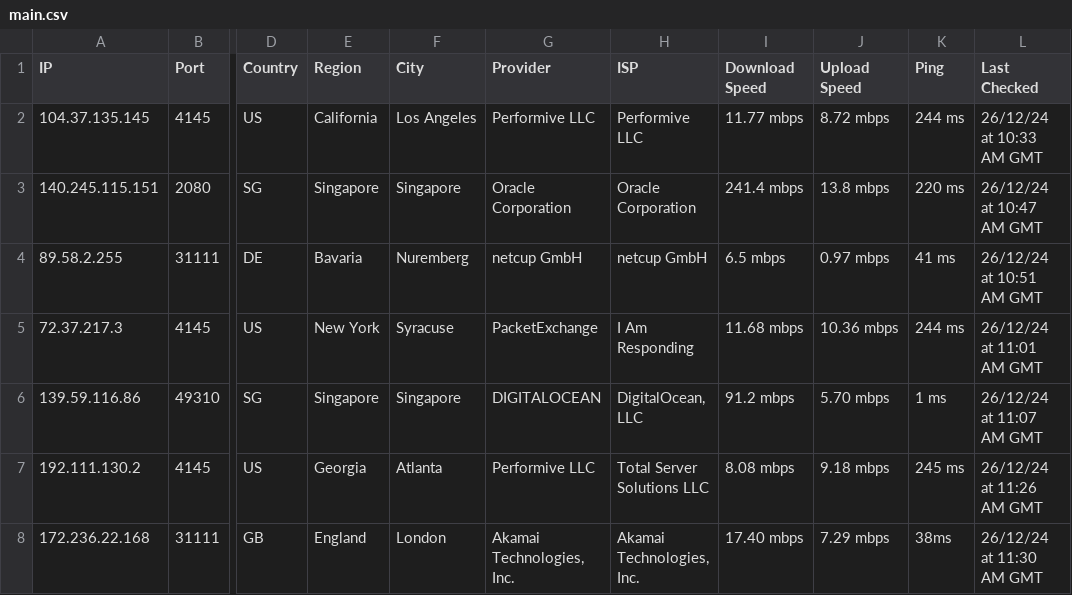
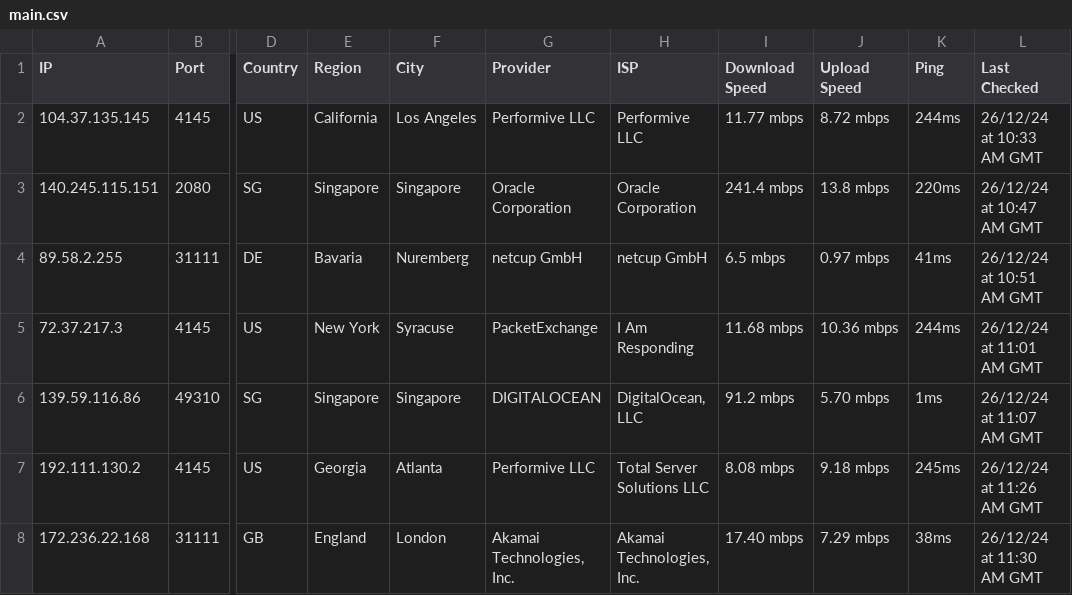
Before and after one commit to hw630590/hagey-proxies, a CSV file: main.csv, drawn as a sheet; only a part is shown, gaps mark what is left out; the diff names each change by its address in the sheet, - before the commit and + after, or states it on an @@ line.

Commit message:
Update main.csv

```diff
--- a/main.csv
+++ b/main.csv
-K2 (Ping): 244 ms
+K2 (Ping): 244ms
-K3 (Ping): 220 ms
+K3 (Ping): 220ms
-K4 (Ping): 41 ms
+K4 (Ping): 41ms
-K5 (Ping): 244 ms
+K5 (Ping): 244ms
-K6 (Ping): 1 ms
+K6 (Ping): 1ms
-K7 (Ping): 245 ms
+K7 (Ping): 245ms
```
